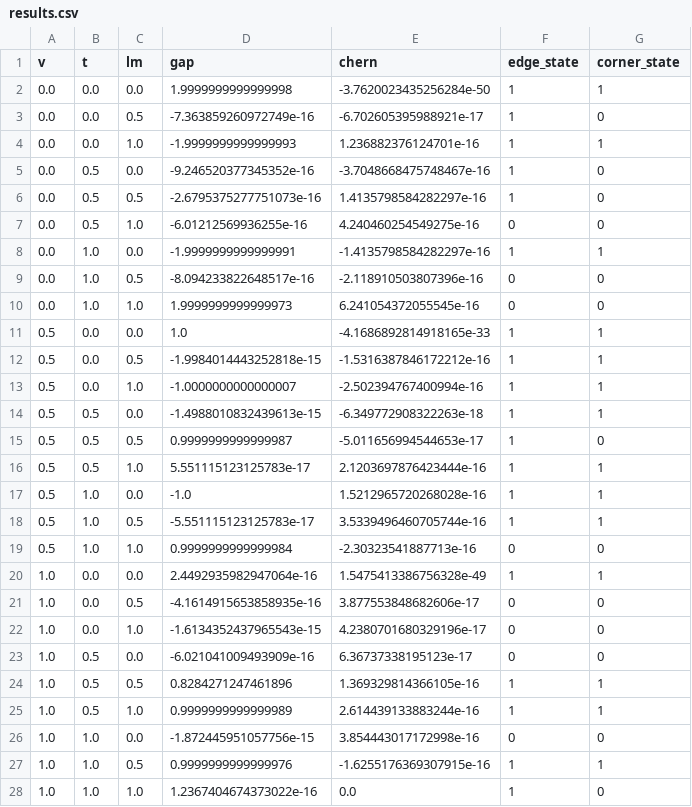
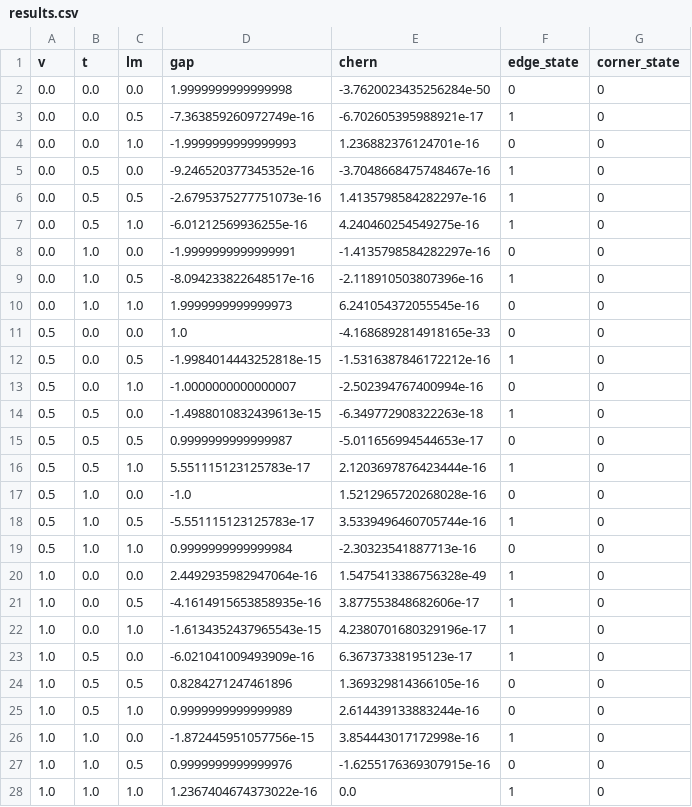
Before and after one commit to Lyidong128/X-type, a CSV file: outputs/results.csv, drawn as a sheet.

```diff
--- a/outputs/results.csv
+++ b/outputs/results.csv
@@ -1,28 +1,28 @@
 v,t,lm,gap,chern,edge_state,corner_state
-0.0,0.0,0.0,1.9999999999999998,-3.7620023435256284e-50,1,1
+0.0,0.0,0.0,1.9999999999999998,-3.7620023435256284e-50,0,0
 0.0,0.0,0.5,-7.363859260972749e-16,-6.702605395988921e-17,1,0
-0.0,0.0,1.0,-1.9999999999999993,1.236882376124701e-16,1,1
+0.0,0.0,1.0,-1.9999999999999993,1.236882376124701e-16,0,0
 0.0,0.5,0.0,-9.246520377345352e-16,-3.7048668475748467e-16,1,0
 0.0,0.5,0.5,-2.6795375277751073e-16,1.4135798584282297e-16,1,0
-0.0,0.5,1.0,-6.01212569936255e-16,4.240460254549275e-16,0,0
-0.0,1.0,0.0,-1.9999999999999991,-1.4135798584282297e-16,1,1
-0.0,1.0,0.5,-8.094233822648517e-16,-2.118910503807396e-16,0,0
+0.0,0.5,1.0,-6.01212569936255e-16,4.240460254549275e-16,1,0
+0.0,1.0,0.0,-1.9999999999999991,-1.4135798584282297e-16,0,0
+0.0,1.0,0.5,-8.094233822648517e-16,-2.118910503807396e-16,1,0
 0.0,1.0,1.0,1.9999999999999973,6.241054372055545e-16,0,0
-0.5,0.0,0.0,1.0,-4.1686892814918165e-33,1,1
-0.5,0.0,0.5,-1.9984014443252818e-15,-1.5316387846172212e-16,1,1
-0.5,0.0,1.0,-1.0000000000000007,-2.502394767400994e-16,1,1
-0.5,0.5,0.0,-1.4988010832439613e-15,-6.349772908322263e-18,1,1
-0.5,0.5,0.5,0.9999999999999987,-5.011656994544653e-17,1,0
-0.5,0.5,1.0,5.551115123125783e-17,2.1203697876423444e-16,1,1
-0.5,1.0,0.0,-1.0,1.5212965720268028e-16,1,1
-0.5,1.0,0.5,-5.551115123125783e-17,3.5339496460705744e-16,1,1
+0.5,0.0,0.0,1.0,-4.1686892814918165e-33,0,0
+0.5,0.0,0.5,-1.9984014443252818e-15,-1.5316387846172212e-16,1,0
+0.5,0.0,1.0,-1.0000000000000007,-2.502394767400994e-16,0,0
+0.5,0.5,0.0,-1.4988010832439613e-15,-6.349772908322263e-18,1,0
+0.5,0.5,0.5,0.9999999999999987,-5.011656994544653e-17,0,0
+0.5,0.5,1.0,5.551115123125783e-17,2.1203697876423444e-16,1,0
+0.5,1.0,0.0,-1.0,1.5212965720268028e-16,0,0
+0.5,1.0,0.5,-5.551115123125783e-17,3.5339496460705744e-16,1,0
 0.5,1.0,1.0,0.9999999999999984,-2.30323541887713e-16,0,0
-1.0,0.0,0.0,2.4492935982947064e-16,1.5475413386756328e-49,1,1
-1.0,0.0,0.5,-4.1614915653858935e-16,3.877553848682606e-17,0,0
-1.0,0.0,1.0,-1.6134352437965543e-15,4.2380701680329196e-17,0,0
-1.0,0.5,0.0,-6.021041009493909e-16,6.36737338195123e-17,0,0
-1.0,0.5,0.5,0.8284271247461896,1.369329814366105e-16,1,1
-1.0,0.5,1.0,0.9999999999999989,2.614439133883244e-16,1,1
-1.0,1.0,0.0,-1.872445951057756e-15,3.854443017172998e-16,0,0
-1.0,1.0,0.5,0.9999999999999976,-1.6255176369307915e-16,1,1
+1.0,0.0,0.0,2.4492935982947064e-16,1.5475413386756328e-49,1,0
+1.0,0.0,0.5,-4.1614915653858935e-16,3.877553848682606e-17,1,0
+1.0,0.0,1.0,-1.6134352437965543e-15,4.2380701680329196e-17,1,0
+1.0,0.5,0.0,-6.021041009493909e-16,6.36737338195123e-17,1,0
+1.0,0.5,0.5,0.8284271247461896,1.369329814366105e-16,0,0
+1.0,0.5,1.0,0.9999999999999989,2.614439133883244e-16,0,0
+1.0,1.0,0.0,-1.872445951057756e-15,3.854443017172998e-16,1,0
+1.0,1.0,0.5,0.9999999999999976,-1.6255176369307915e-16,0,0
 1.0,1.0,1.0,1.2367404674373022e-16,0.0,1,0
```
Also changed, not shown: 2 other files.
